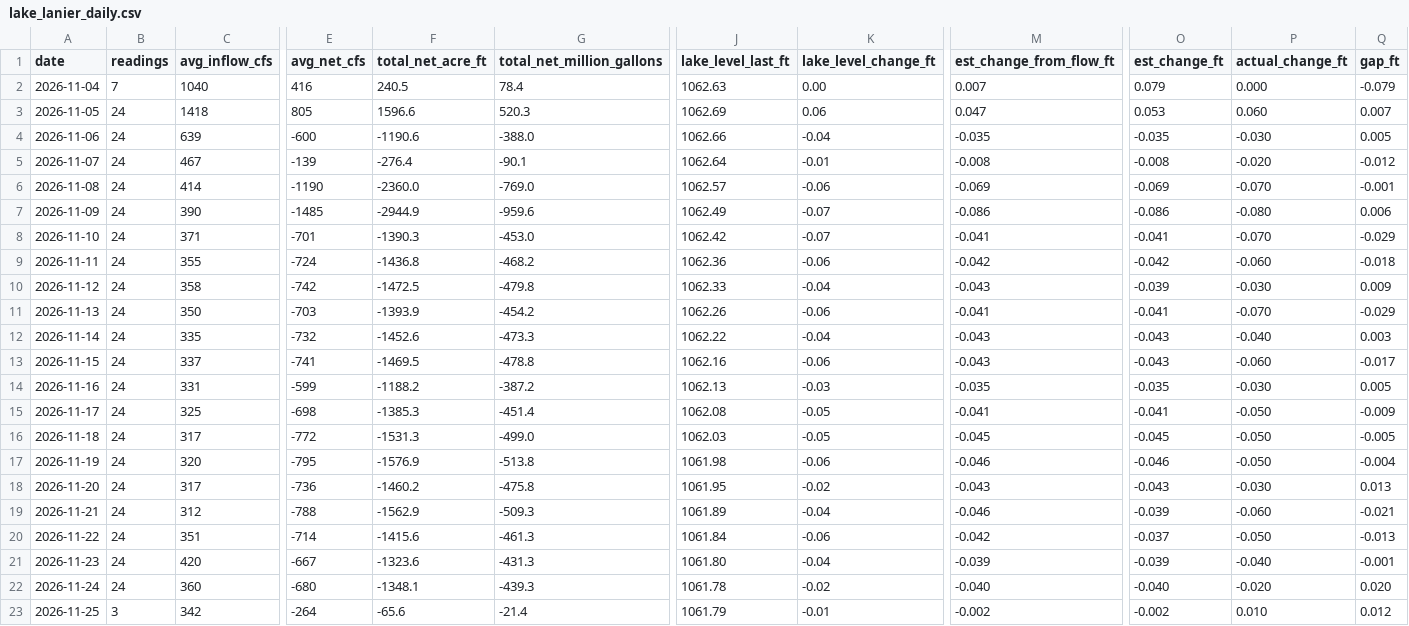
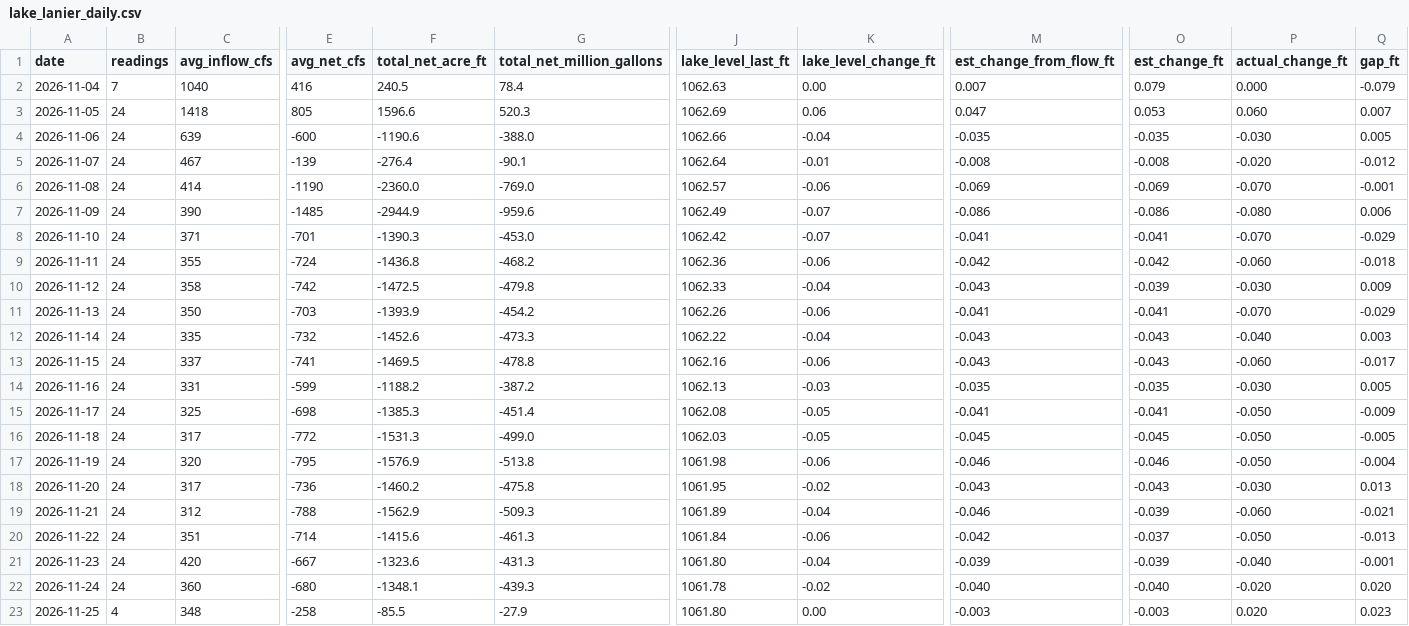
Before and after one commit to rjcanfield139-thwg/lake-lanier-logger, a CSV file: data/lake_lanier_daily.csv, drawn as a sheet; only a part is shown, gaps mark what is left out; the diff covers the shown part only; the diff names each change by its address in the sheet, - before the commit and + after, or states it on an @@ line.

```diff
--- a/data/lake_lanier_daily.csv
+++ b/data/lake_lanier_daily.csv
-B23 (readings): 3
+B23 (readings): 4
-C23 (avg_inflow_cfs): 342
+C23 (avg_inflow_cfs): 348
-E23 (avg_net_cfs): -264
+E23 (avg_net_cfs): -258
-F23 (total_net_acre_ft): -65.6
+F23 (total_net_acre_ft): -85.5
-G23 (total_net_million_gallons): -21.4
+G23 (total_net_million_gallons): -27.9
-J23 (lake_level_last_ft): 1061.79
+J23 (lake_level_last_ft): 1061.80
-K23 (lake_level_change_ft): -0.01
+K23 (lake_level_change_ft): 0.00
-M23 (est_change_from_flow_ft): -0.002
+M23 (est_change_from_flow_ft): -0.003
-O23 (est_change_ft): -0.002
+O23 (est_change_ft): -0.003
-P23 (actual_change_ft): 0.010
+P23 (actual_change_ft): 0.020
-Q23 (gap_ft): 0.012
+Q23 (gap_ft): 0.023
```
Also changed, not shown: 1 edited cell elsewhere in this file, data/lake_lanier_log.csv.
